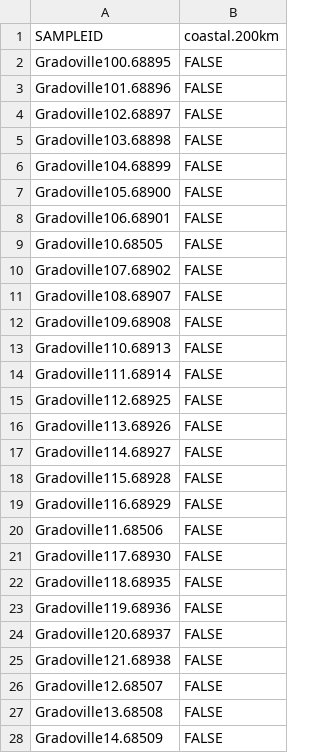
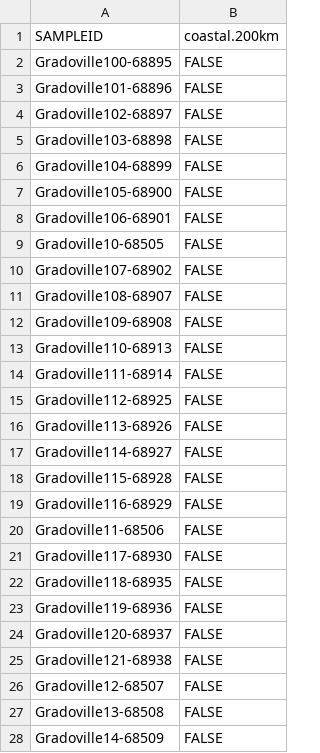
Before and after one commit to jdmagasin/nifH-ASV-workflow, a CSV file: Data/StudyMetadata/Gradoville_2020/coastal_or_ocean.csv, drawn as a sheet; only a part is shown; the diff covers the shown part only.

Commit message:
Switch to truncLen trimming.

```diff
--- a/Data/StudyMetadata/Gradoville_2020/coastal_or_ocean.csv
+++ b/Data/StudyMetadata/Gradoville_2020/coastal_or_ocean.csv
@@ -1,28 +1,28 @@
 SAMPLEID,coastal.200km
-Gradoville100.68895,FALSE
-Gradoville101.68896,FALSE
-Gradoville102.68897,FALSE
-Gradoville103.68898,FALSE
-Gradoville104.68899,FALSE
-Gradoville105.68900,FALSE
-Gradoville106.68901,FALSE
-Gradoville10.68505,FALSE
-Gradoville107.68902,FALSE
-Gradoville108.68907,FALSE
-Gradoville109.68908,FALSE
-Gradoville110.68913,FALSE
-Gradoville111.68914,FALSE
-Gradoville112.68925,FALSE
-Gradoville113.68926,FALSE
-Gradoville114.68927,FALSE
-Gradoville115.68928,FALSE
-Gradoville116.68929,FALSE
-Gradoville11.68506,FALSE
-Gradoville117.68930,FALSE
-Gradoville118.68935,FALSE
-Gradoville119.68936,FALSE
-Gradoville120.68937,FALSE
-Gradoville121.68938,FALSE
-Gradoville12.68507,FALSE
-Gradoville13.68508,FALSE
-Gradoville14.68509,FALSE
+Gradoville100-68895,FALSE
+Gradoville101-68896,FALSE
+Gradoville102-68897,FALSE
+Gradoville103-68898,FALSE
+Gradoville104-68899,FALSE
+Gradoville105-68900,FALSE
+Gradoville106-68901,FALSE
+Gradoville10-68505,FALSE
+Gradoville107-68902,FALSE
+Gradoville108-68907,FALSE
+Gradoville109-68908,FALSE
+Gradoville110-68913,FALSE
+Gradoville111-68914,FALSE
+Gradoville112-68925,FALSE
+Gradoville113-68926,FALSE
+Gradoville114-68927,FALSE
+Gradoville115-68928,FALSE
+Gradoville116-68929,FALSE
+Gradoville11-68506,FALSE
+Gradoville117-68930,FALSE
+Gradoville118-68935,FALSE
+Gradoville119-68936,FALSE
+Gradoville120-68937,FALSE
+Gradoville121-68938,FALSE
+Gradoville12-68507,FALSE
+Gradoville13-68508,FALSE
+Gradoville14-68509,FALSE
```
Also changed, not shown: 135 edited cells elsewhere in this file.
